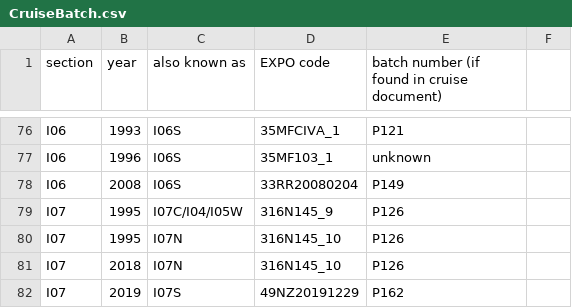
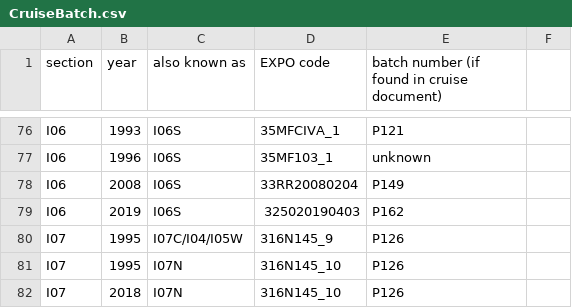
Before and after one commit to kkats/GO-SHIP-Easy-Ocean, a CSV file: SaltBatchOffset/CruiseBatch.csv, drawn as a sheet; only a part is shown, gaps mark what is left out; the shorter side is filled out with more unchanged rows; the diff names each change by its address in the sheet, - before the commit and + after, or states it on an @@ line.

```diff
--- a/SaltBatchOffset/CruiseBatch.csv
+++ b/SaltBatchOffset/CruiseBatch.csv
+row 79: I06 | 2019 | I06S | 325020190403 | P162
```
Also changed, not shown: 9 other files.
